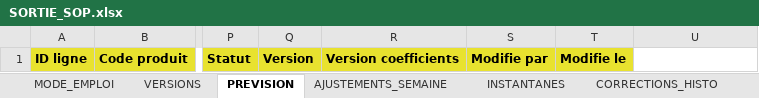
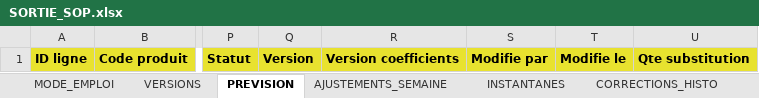
Before and after one commit to AlexFlexIA/EureSOP, an Excel workbook: modeles/xlsx/SORTIE_SOP.xlsx, sheet PREVISION, drawn as a sheet; only a part is shown, gaps mark what is left out; values as stored, in another font and other column widths than the file's, no borders; the diff names each change by its address in the sheet, - before the commit and + after, or states it on an @@ line.

```diff
--- a/modeles/xlsx/SORTIE_SOP.xlsx (sheet PREVISION)
+++ b/modeles/xlsx/SORTIE_SOP.xlsx (sheet PREVISION)
-U1: (empty)
+U1: Qte substitution
-U1 fill: none
+U1 fill: #E8E22F
```
Also changed, not shown: sheet MODE_EMPLOI, modeles/xlsx/ENTREE_BUDGET.xlsx, modeles/xlsx/ENTREE_COMMANDES_FOURN.xlsx, 14 other files.
